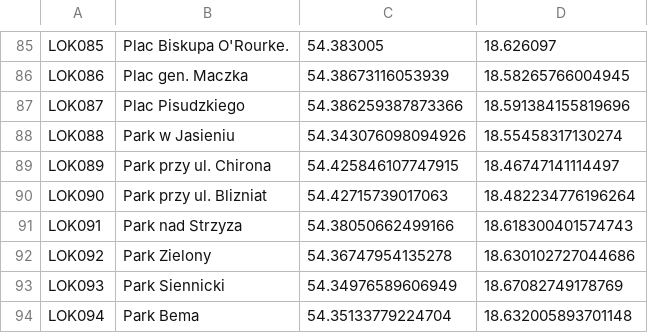
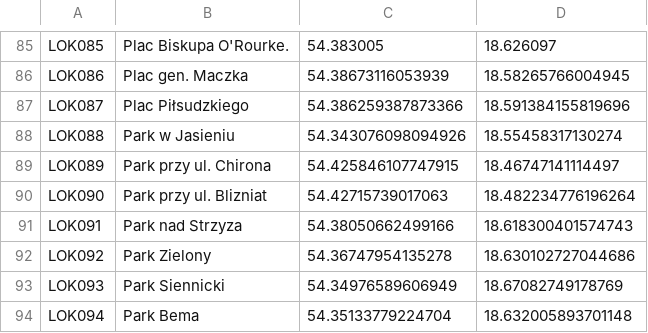
Before and after one commit to infoshareacademy/jcsz1-RED, a CSV file: WhereWiFi/seeWifi/data/wifigdansk.csv, drawn as a sheet; only a part is shown, gaps mark what is left out; the diff covers the shown part only; the diff names each change by its address in the sheet, - before the commit and + after, or states it on an @@ line.

```diff
--- a/WhereWiFi/seeWifi/data/wifigdansk.csv
+++ b/WhereWiFi/seeWifi/data/wifigdansk.csv
-B87: Plac Pisudzkiego
+B87: Plac Piłsudzkiego
```
Also changed, not shown: 17 edited cells elsewhere in this file, 5 other files.
